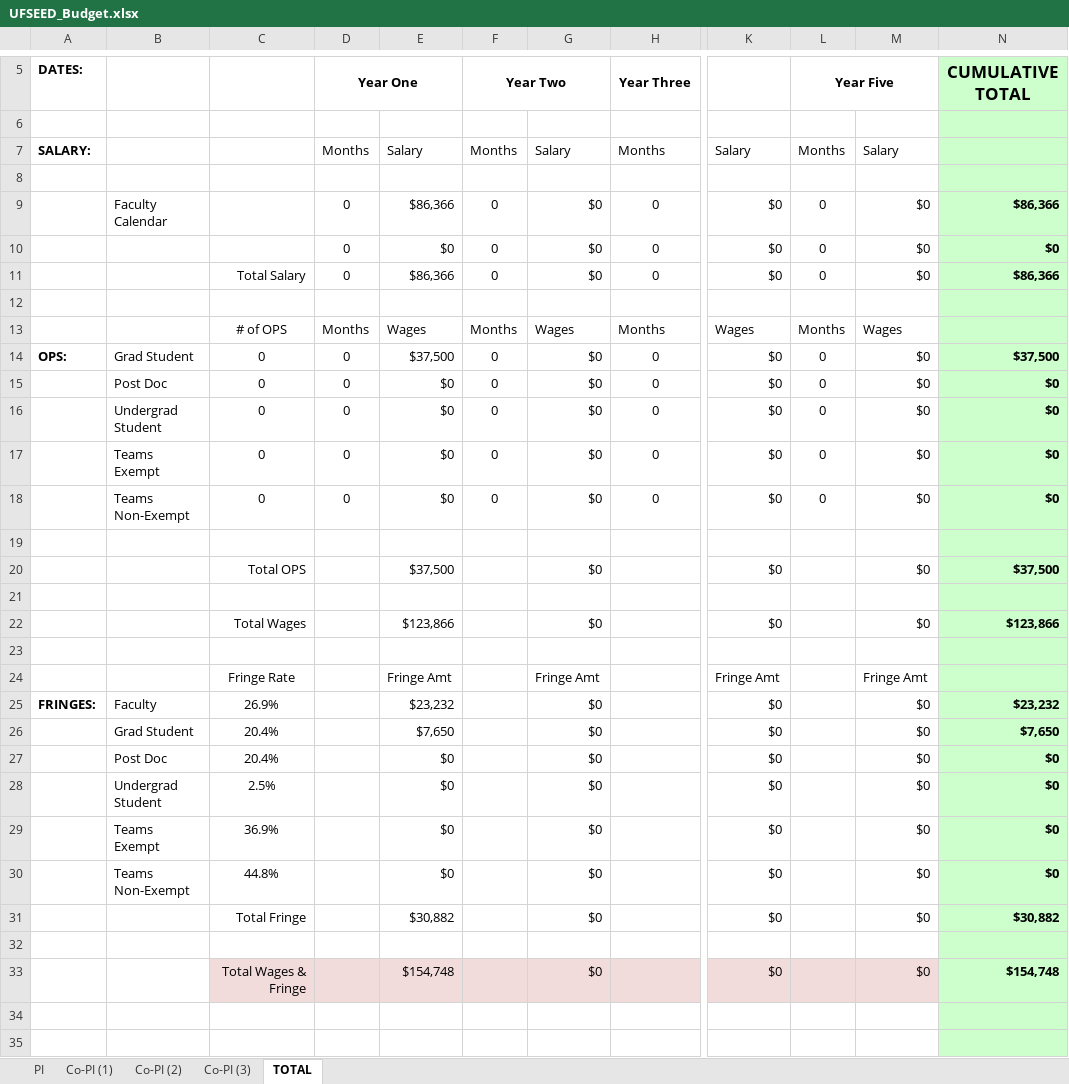
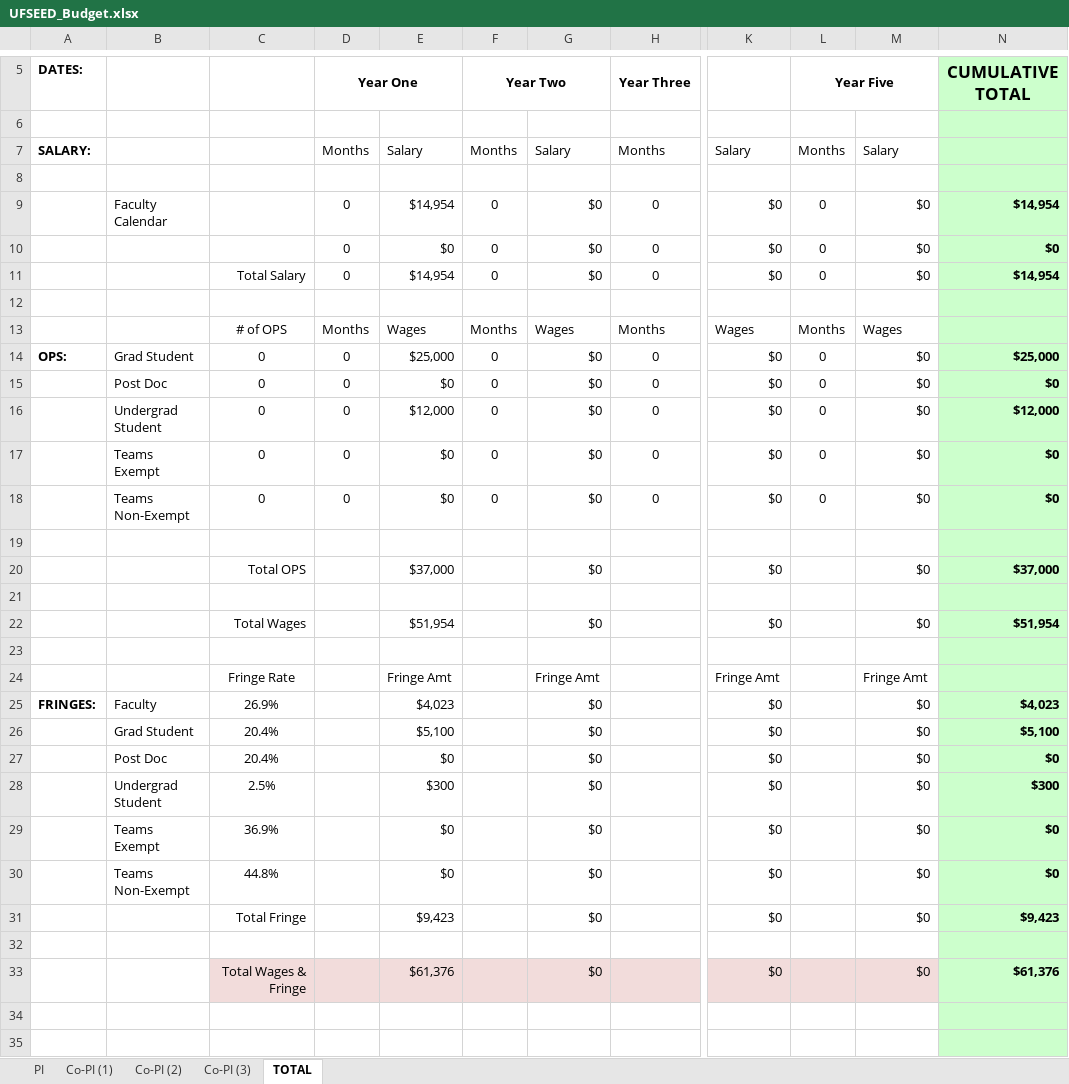
Before and after one commit to joaquincasanova/proposals, an Excel workbook: nifa/UFSEED_Budget.xlsx, sheet TOTAL, drawn as a sheet; only a part is shown, gaps mark what is left out; values as stored, in another font and other column widths than the file's, no borders; the diff covers the shown part only; the diff names each change by its address in the sheet, - before the commit and + after, or states it on an @@ line.

```diff
--- a/nifa/UFSEED_Budget.xlsx (sheet TOTAL)
+++ b/nifa/UFSEED_Budget.xlsx (sheet TOTAL)
-E9: $86,366
+E9: $14,954
-N9 (CUMULATIVE TOTAL): $86,366
+N9 (CUMULATIVE TOTAL): $14,954
-E11: $86,366
+E11: $14,954
-N11 (CUMULATIVE TOTAL): $86,366
+N11 (CUMULATIVE TOTAL): $14,954
-E14: $37,500
+E14: $25,000
-N14 (CUMULATIVE TOTAL): $37,500
+N14 (CUMULATIVE TOTAL): $25,000
-E16: $0
+E16: $12,000
-N16 (CUMULATIVE TOTAL): $0
+N16 (CUMULATIVE TOTAL): $12,000
-E20: $37,500
+E20: $37,000
-N20 (CUMULATIVE TOTAL): $37,500
+N20 (CUMULATIVE TOTAL): $37,000
-E22: $123,866
+E22: $51,954
-N22 (CUMULATIVE TOTAL): $123,866
+N22 (CUMULATIVE TOTAL): $51,954
-E25: $23,232
+E25: $4,023
-N25 (CUMULATIVE TOTAL): $23,232
+N25 (CUMULATIVE TOTAL): $4,023
-E26: $7,650
+E26: $5,100
-N26 (CUMULATIVE TOTAL): $7,650
+N26 (CUMULATIVE TOTAL): $5,100
-E28: $0
+E28: $300
-N28 (CUMULATIVE TOTAL): $0
+N28 (CUMULATIVE TOTAL): $300
-E31: $30,882
+E31: $9,423
-N31 (CUMULATIVE TOTAL): $30,882
+N31 (CUMULATIVE TOTAL): $9,423
-E33: $154,748
+E33: $61,376
-N33 (CUMULATIVE TOTAL): $154,748
+N33 (CUMULATIVE TOTAL): $61,376
```
Also changed, not shown: 17 edited cells elsewhere in this sheet, sheet PI, sheet Co-PI (1), formulas that keep their value, 24 other files.
